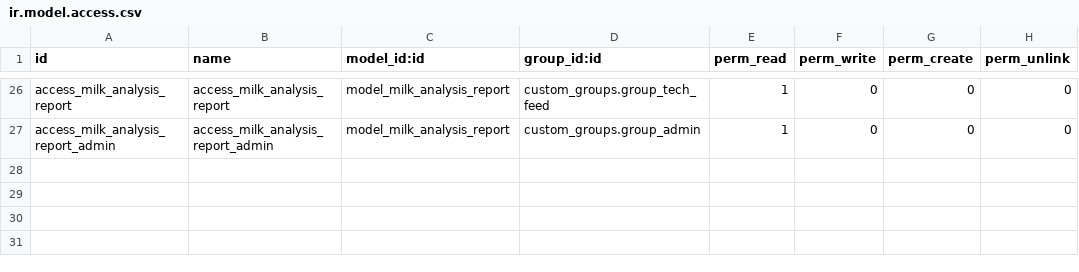
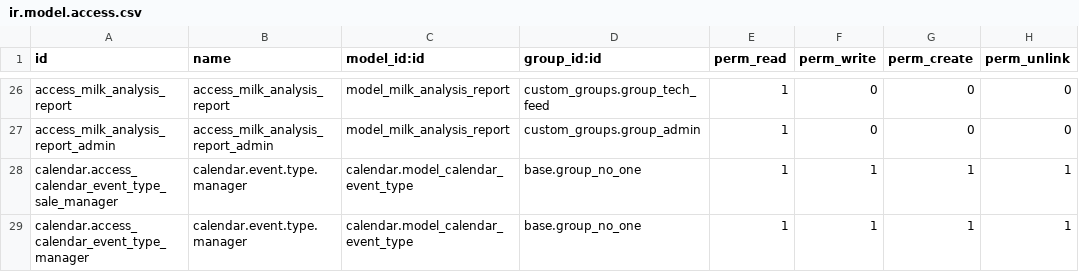
Before and after one commit to AIRASCG/CMNT_00033_2015_COOP_IV, a CSV file: project-addons/res_partner_farm_data/security/ir.model.access.csv, drawn as a sheet; only a part is shown, gaps mark what is left out; the diff names each change by its address in the sheet, - before the commit and + after, or states it on an @@ line.

Commit message:
[IMP] res_partner_farm_data: Limitamos que sólo admin pueda modificar y crear etiquetas del calendario

```diff
--- a/project-addons/res_partner_farm_data/security/ir.model.access.csv
+++ b/project-addons/res_partner_farm_data/security/ir.model.access.csv
+row 28: calendar.access_calendar_event_type_sale_manager | calendar.event.type.manager | calendar.model_calendar_event_type | base.group_no_one | 1 | 1 | 1 | 1
+row 29: calendar.access_calendar_event_type_manager | calendar.event.type.manager | calendar.model_calendar_event_type | base.group_no_one | 1 | 1 | 1 | 1
```
